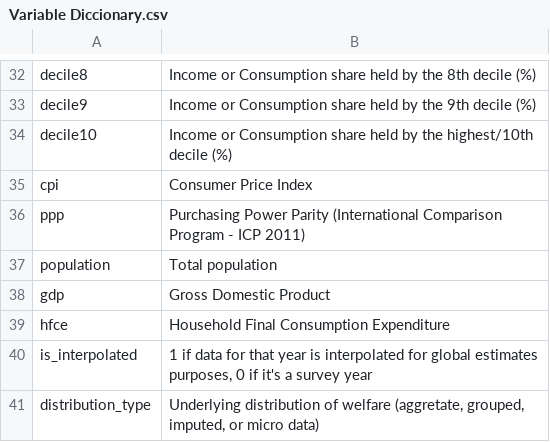
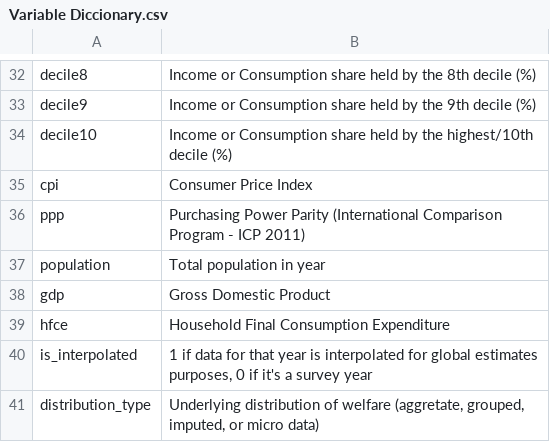
Before and after one commit to PIP-Technical-Team/variable_diccionary, a CSV file: Variable Diccionary.csv, drawn as a sheet; only a part is shown, gaps mark what is left out.

Commit message:
Update Variable Diccionary.csv

```diff
--- a/Variable Diccionary.csv
+++ b/Variable Diccionary.csv
@@ -36,3 +36,3 @@ cpi,Consumer Price Index
 ppp,Purchasing Power Parity (International Comparison Program - ICP 2011)
-population,Total population
+population,Total population in year
 gdp,Gross Domestic Product
```
